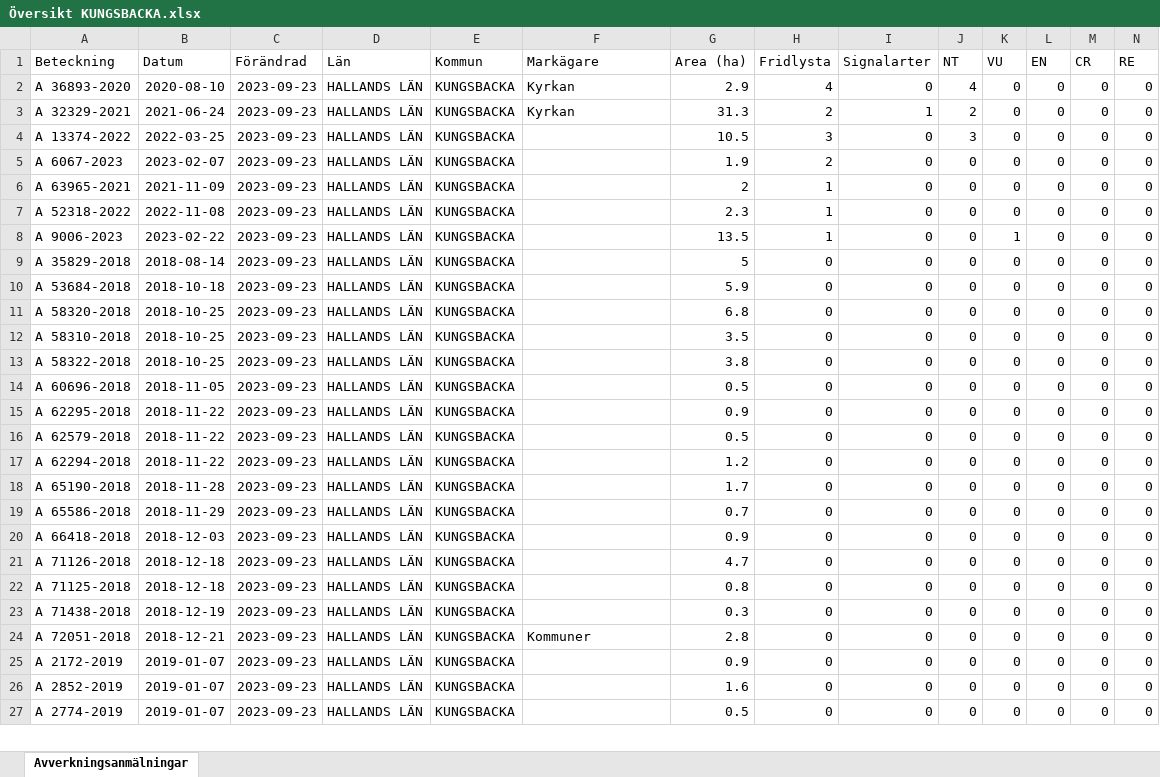
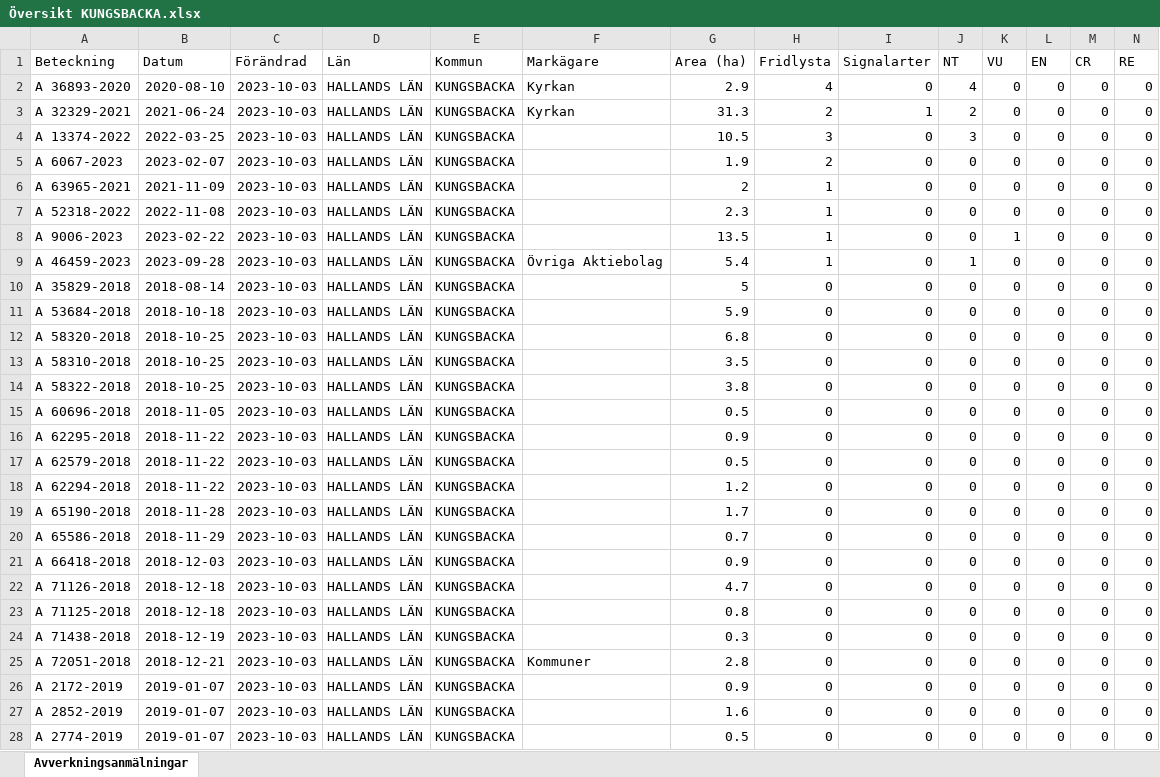
Before and after one commit to klasma/Logging_KUNGSBACKA, an Excel workbook: Översikt KUNGSBACKA.xlsx, sheet Avverkningsanmälningar, drawn as a sheet; only a part is shown; values as stored, in another font and other column widths than the file's, no borders; addresses are those after the commit; rows hold the shown columns only; the diff covers the shown part only; the diff names each change by its address in the sheet, - before the commit and + after, or states it on an @@ line.

```diff
--- a/Översikt KUNGSBACKA.xlsx (sheet Avverkningsanmälningar)
+++ b/Översikt KUNGSBACKA.xlsx (sheet Avverkningsanmälningar)
-C2:C8 (Förändrad): 2023-09-23
+C2:C8 (Förändrad): 2023-10-03
+row 9: A 46459-2023 | 2023-09-28 | 2023-10-03 | HALLANDS LÄN | KUNGSBACKA | Övriga Aktiebolag | 5.4 | 1 | 0 | 1 | 0 | 0 | 0 | 0
-C10:C28 (Förändrad): 2023-09-23
+C10:C28 (Förändrad): 2023-10-03
```
Also changed, not shown: 207 edited cells elsewhere in this sheet, artfynd/A 13374-2022.xlsx, artfynd/A 32329-2021.xlsx, 40 other files.
